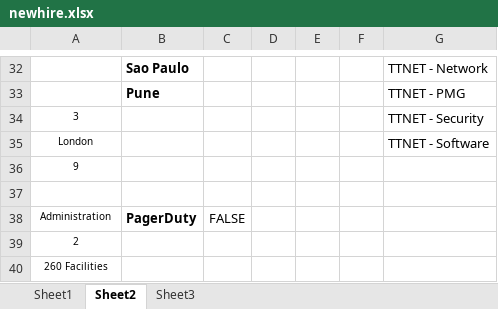
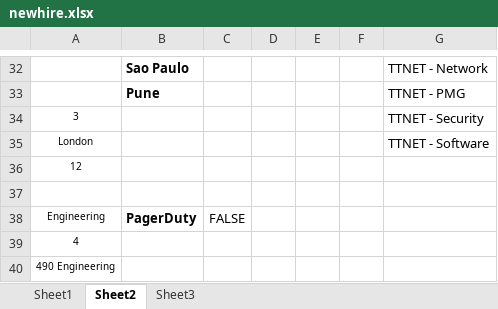
Before and after one commit to itsupsvcs/IT-Scripts, an Excel workbook: NewHire/newhire.xlsx, sheet Sheet2, drawn as a sheet; only a part is shown, gaps mark what is left out; values as stored, in another font and other column widths than the file's, no borders; the diff names each change by its address in the sheet, - before the commit and + after, or states it on an @@ line.

```diff
--- a/NewHire/newhire.xlsx (sheet Sheet2)
+++ b/NewHire/newhire.xlsx (sheet Sheet2)
-A36: 9
+A36: 12
-A38: Administration
+A38: Engineering
-A39: 2
+A39: 4
-A40: 260 Facilities
+A40: 490 Engineering
```
Also changed, not shown: sheet Sheet1, sheet Sheet3, 8 other files.
